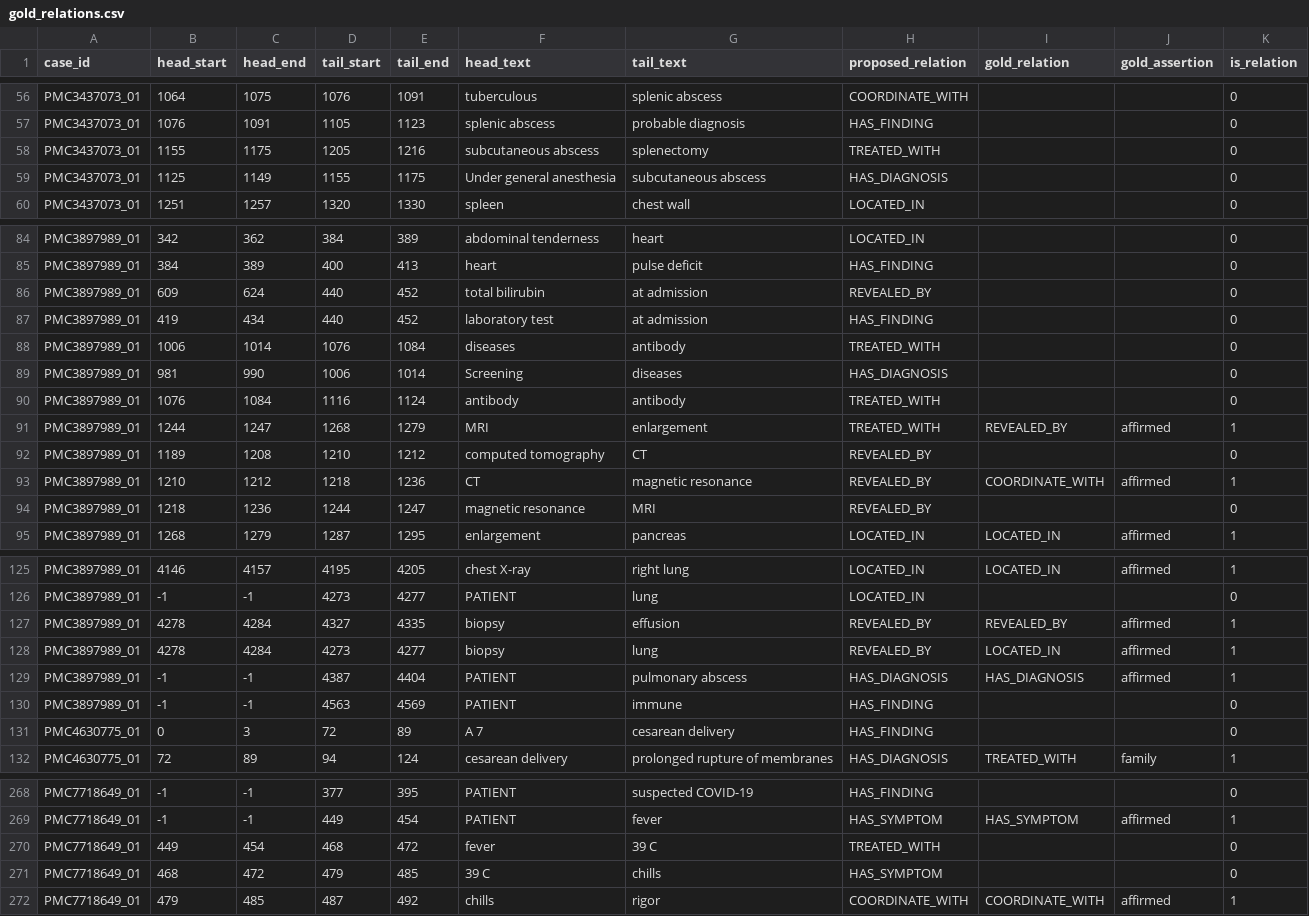
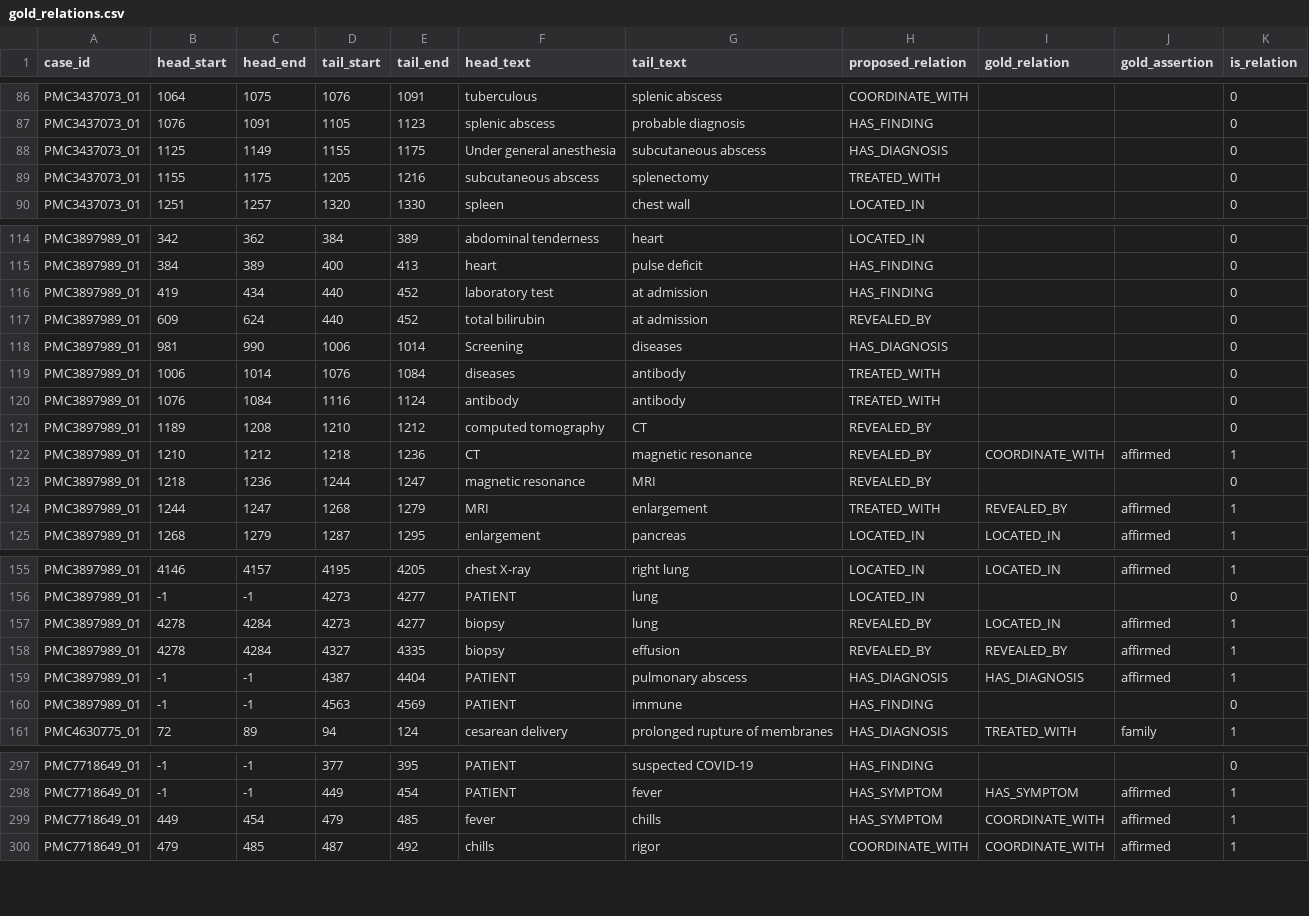
Before and after one commit to JaocHatter/Projeto-de-Natural-Language-Processing---Knowledge-Graph, a CSV file: data/interim/gold_relations.csv, drawn as a sheet; only a part is shown, gaps mark what is left out; the diff covers the shown part only.

```diff
--- a/data/interim/gold_relations.csv
+++ b/data/interim/gold_relations.csv
@@ -57,4 +87,4 @@ PMC3437073_01,1064,1075,1076,1091,tuberculous,splenic abscess,COORDINATE_WITH,,,
 PMC3437073_01,1076,1091,1105,1123,splenic abscess,probable diagnosis,HAS_FINDING,,,0
+PMC3437073_01,1125,1149,1155,1175,Under general anesthesia,subcutaneous abscess,HAS_DIAGNOSIS,,,0
 PMC3437073_01,1155,1175,1205,1216,subcutaneous abscess,splenectomy,TREATED_WITH,,,0
-PMC3437073_01,1125,1149,1155,1175,Under general anesthesia,subcutaneous abscess,HAS_DIAGNOSIS,,,0
 PMC3437073_01,1251,1257,1320,1330,spleen,chest wall,LOCATED_IN,,,0
@@ -85,8 +115,7 @@ PMC3897989_01,342,362,384,389,abdominal tenderness,heart,LOCATED_IN,,,0
 PMC3897989_01,384,389,400,413,heart,pulse deficit,HAS_FINDING,,,0
+PMC3897989_01,419,434,440,452,laboratory test,at admission,HAS_FINDING,,,0
 PMC3897989_01,609,624,440,452,total bilirubin,at admission,REVEALED_BY,,,0
-PMC3897989_01,419,434,440,452,laboratory test,at admission,HAS_FINDING,,,0
+PMC3897989_01,981,990,1006,1014,Screening,diseases,HAS_DIAGNOSIS,,,0
 PMC3897989_01,1006,1014,1076,1084,diseases,antibody,TREATED_WITH,,,0
-PMC3897989_01,981,990,1006,1014,Screening,diseases,HAS_DIAGNOSIS,,,0
 PMC3897989_01,1076,1084,1116,1124,antibody,antibody,TREATED_WITH,,,0
-PMC3897989_01,1244,1247,1268,1279,MRI,enlargement,TREATED_WITH,REVEALED_BY,affirmed,1
 PMC3897989_01,1189,1208,1210,1212,computed tomography,CT,REVEALED_BY,,,0
@@ -94,2 +123,3 @@ PMC3897989_01,1210,1212,1218,1236,CT,magnetic resonance,REVEALED_BY,COORDINATE_W
 PMC3897989_01,1218,1236,1244,1247,magnetic resonance,MRI,REVEALED_BY,,,0
+PMC3897989_01,1244,1247,1268,1279,MRI,enlargement,TREATED_WITH,REVEALED_BY,affirmed,1
 PMC3897989_01,1268,1279,1287,1295,enlargement,pancreas,LOCATED_IN,LOCATED_IN,affirmed,1
@@ -126,7 +156,6 @@ PMC3897989_01,4146,4157,4195,4205,chest X-ray,right lung,LOCATED_IN,LOCATED_IN,a
 PMC3897989_01,-1,-1,4273,4277,PATIENT,lung,LOCATED_IN,,,0
+PMC3897989_01,4278,4284,4273,4277,biopsy,lung,REVEALED_BY,LOCATED_IN,affirmed,1
 PMC3897989_01,4278,4284,4327,4335,biopsy,effusion,REVEALED_BY,REVEALED_BY,affirmed,1
-PMC3897989_01,4278,4284,4273,4277,biopsy,lung,REVEALED_BY,LOCATED_IN,affirmed,1
 PMC3897989_01,-1,-1,4387,4404,PATIENT,pulmonary abscess,HAS_DIAGNOSIS,HAS_DIAGNOSIS,affirmed,1
 PMC3897989_01,-1,-1,4563,4569,PATIENT,immune,HAS_FINDING,,,0
-PMC4630775_01,0,3,72,89,A 7,cesarean delivery,HAS_FINDING,,,0
 PMC4630775_01,72,89,94,124,cesarean delivery,prolonged rupture of membranes,HAS_DIAGNOSIS,TREATED_WITH,family,1
@@ -269,4 +298,3 @@ PMC7718649_01,-1,-1,377,395,PATIENT,suspected COVID-19,HAS_FINDING,,,0
 PMC7718649_01,-1,-1,449,454,PATIENT,fever,HAS_SYMPTOM,HAS_SYMPTOM,affirmed,1
-PMC7718649_01,449,454,468,472,fever,39 C,TREATED_WITH,,,0
-PMC7718649_01,468,472,479,485,39 C,chills,HAS_SYMPTOM,,,0
+PMC7718649_01,449,454,479,485,fever,chills,HAS_SYMPTOM,COORDINATE_WITH,affirmed,1
 PMC7718649_01,479,485,487,492,chills,rigor,COORDINATE_WITH,COORDINATE_WITH,affirmed,1
```
Also changed, not shown: 4 added rows, 2 removed rows and 62 moved rows elsewhere in this file, data/processed/entities.csv, data/processed/measurements.csv, 5 other files.
